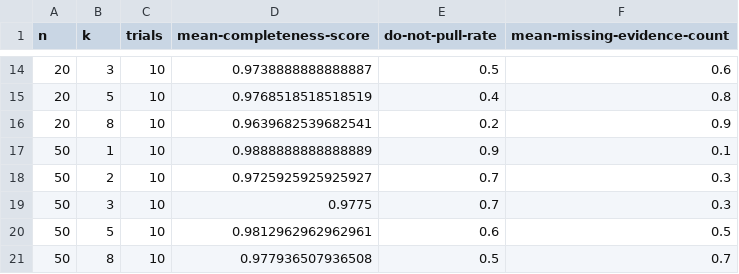
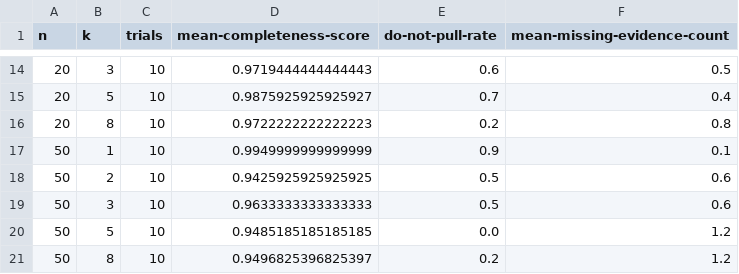
Before and after one commit to anusornc/sba-blockchain, a CSV file: benchmarks/reproducibility/nk/results/nk-completeness-summary.csv, drawn as a sheet; only a part is shown, gaps mark what is left out; the diff covers the shown part only.

```diff
--- a/benchmarks/reproducibility/nk/results/nk-completeness-summary.csv
+++ b/benchmarks/reproducibility/nk/results/nk-completeness-summary.csv
@@ -14,8 +14,8 @@ n,k,trials,mean-completeness-score,do-not-pull-rate,mean-missing-evidence-count
-20,3,10,0.9738888888888887,0.5,0.6
-20,5,10,0.9768518518518519,0.4,0.8
-20,8,10,0.9639682539682541,0.2,0.9
-50,1,10,0.9888888888888889,0.9,0.1
-50,2,10,0.9725925925925927,0.7,0.3
-50,3,10,0.9775,0.7,0.3
-50,5,10,0.9812962962962961,0.6,0.5
-50,8,10,0.977936507936508,0.5,0.7
+20,3,10,0.9719444444444443,0.6,0.5
+20,5,10,0.9875925925925927,0.7,0.4
+20,8,10,0.9722222222222223,0.2,0.8
+50,1,10,0.9949999999999999,0.9,0.1
+50,2,10,0.9425925925925925,0.5,0.6
+50,3,10,0.9633333333333333,0.5,0.6
+50,5,10,0.9485185185185185,0.0,1.2
+50,8,10,0.9496825396825397,0.2,1.2
```
Also changed, not shown: 1 added row, 1 removed row and 28 edited cells elsewhere in this file, benchmarks/reproducibility/nk/results/nk-completeness-raw.csv, 1 other file.
